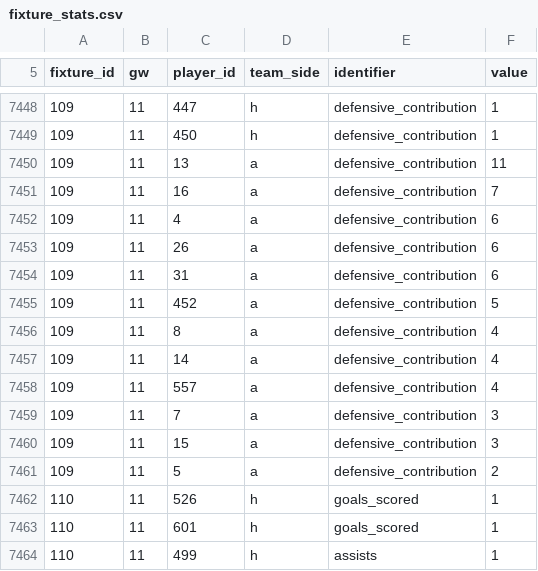
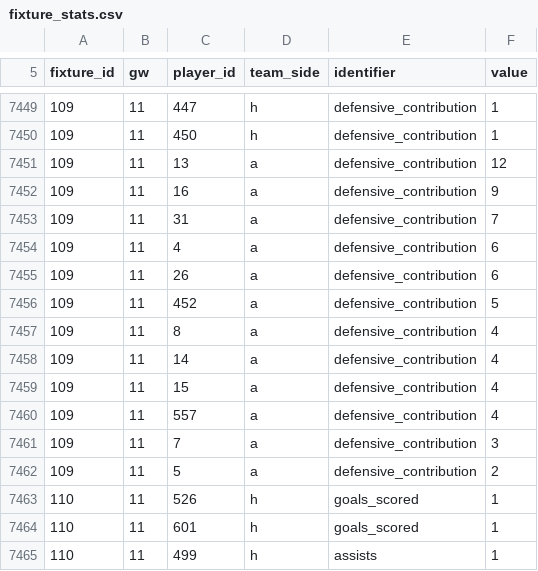
Before and after one commit to olly1928/fpl-mirror, a CSV file: data/fixture_stats.csv, drawn as a sheet; only a part is shown, gaps mark what is left out; the diff covers the shown part only.

```diff
--- a/data/fixture_stats.csv
+++ b/data/fixture_stats.csv
@@ -7449,7 +7450,7 @@ fixture_id,gw,player_id,team_side,identifier,value
 109,11,450,h,defensive_contribution,1
-109,11,13,a,defensive_contribution,11
-109,11,16,a,defensive_contribution,7
+109,11,13,a,defensive_contribution,12
+109,11,16,a,defensive_contribution,9
+109,11,31,a,defensive_contribution,7
 109,11,4,a,defensive_contribution,6
 109,11,26,a,defensive_contribution,6
-109,11,31,a,defensive_contribution,6
 109,11,452,a,defensive_contribution,5
@@ -7457,5 +7458,5 @@ fixture_id,gw,player_id,team_side,identifier,value
 109,11,14,a,defensive_contribution,4
+109,11,15,a,defensive_contribution,4
 109,11,557,a,defensive_contribution,4
 109,11,7,a,defensive_contribution,3
-109,11,15,a,defensive_contribution,3
 109,11,5,a,defensive_contribution,2
```
Also changed, not shown: 3 added rows, 2 removed rows and 7 edited cells elsewhere in this file, data/fdr.csv, data/fixtures.csv, 6 other files.
